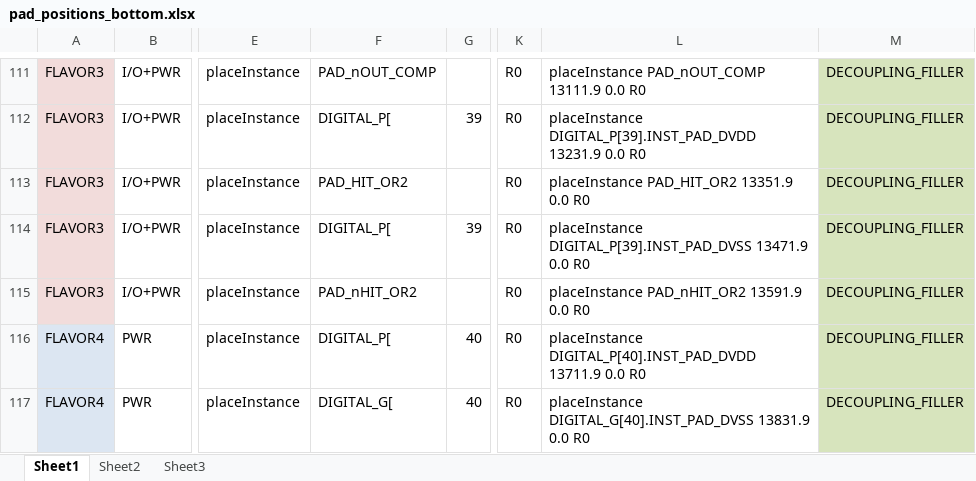
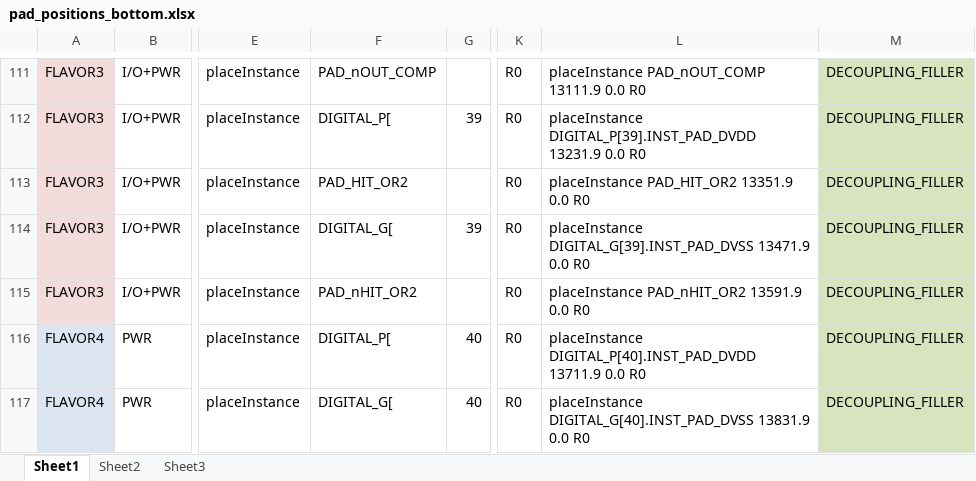
Before and after one commit to kmoustak/TJMONOPIX, an Excel workbook: source/PADS/pad_positions_bottom.xlsx, sheet Sheet1, drawn as a sheet; only a part is shown, gaps mark what is left out; values as stored, in another font and other column widths than the file's, no borders; the diff names each change by its address in the sheet, - before the commit and + after, or states it on an @@ line.

```diff
--- a/source/PADS/pad_positions_bottom.xlsx (sheet Sheet1)
+++ b/source/PADS/pad_positions_bottom.xlsx (sheet Sheet1)
-F114: DIGITAL_P[
+F114: DIGITAL_G[
-L114: placeInstance DIGITAL_P[39].INST_PAD_DVSS 13471.9 0.0…
+L114: placeInstance DIGITAL_G[39].INST_PAD_DVSS 13471.9 0.0…
```
Also changed, not shown: 1 other file.
